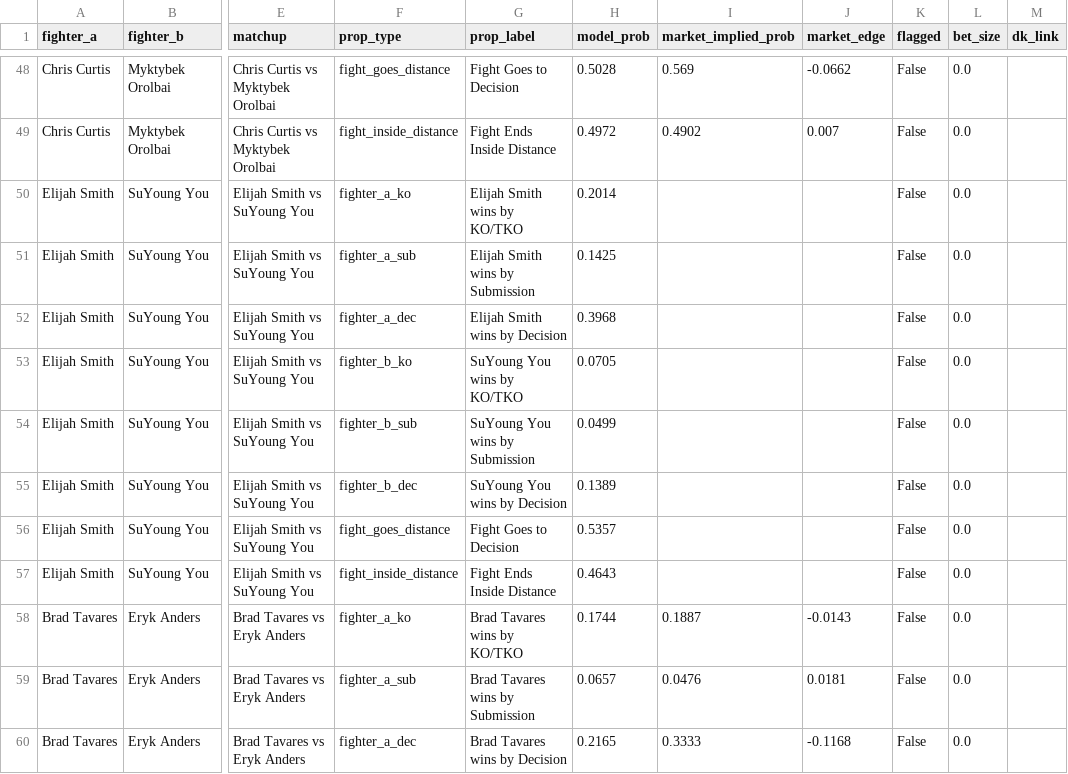
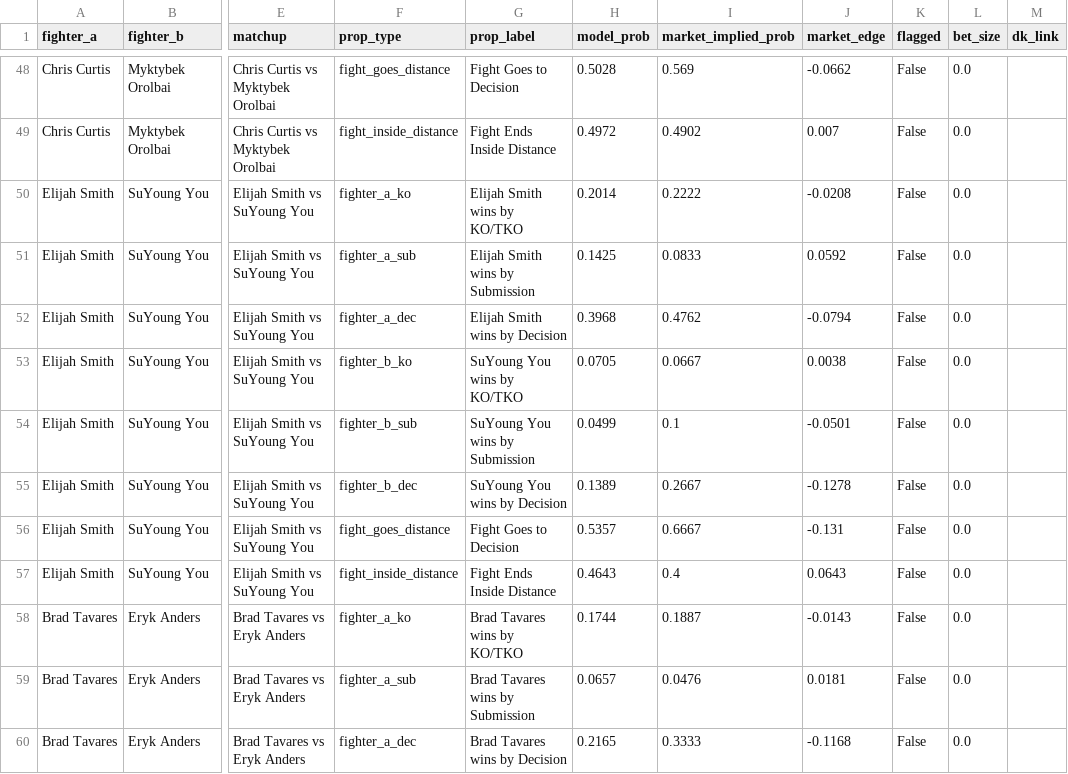
Before and after one commit to zwinship/OctaStats_UFC_Model_V2, a CSV file: predictions/v2_prop_recommendations_UFC_Fight_Night_Emmett_vs_Vallejos.csv, drawn as a sheet; only a part is shown, gaps mark what is left out; the diff names each change by its address in the sheet, - before the commit and + after, or states it on an @@ line.

Commit message:
V2 prop predictions: UFC Fight Night: Emmett vs. Vallejos — 2026-03-14

```diff
--- a/predictions/v2_prop_recommendations_UFC_Fight_Night_Emmett_vs_Vallejos.csv
+++ b/predictions/v2_prop_recommendations_UFC_Fight_Night_Emmett_vs_Vallejos.csv
-I50 (market_implied_prob): (empty)
+I50 (market_implied_prob): 0.2222
-J50 (market_edge): (empty)
+J50 (market_edge): -0.0208
-I51 (market_implied_prob): (empty)
+I51 (market_implied_prob): 0.0833
-J51 (market_edge): (empty)
+J51 (market_edge): 0.0592
-I52 (market_implied_prob): (empty)
+I52 (market_implied_prob): 0.4762
-J52 (market_edge): (empty)
+J52 (market_edge): -0.0794
-I53 (market_implied_prob): (empty)
+I53 (market_implied_prob): 0.0667
-J53 (market_edge): (empty)
+J53 (market_edge): 0.0038
-I54 (market_implied_prob): (empty)
+I54 (market_implied_prob): 0.1
-J54 (market_edge): (empty)
+J54 (market_edge): -0.0501
-I55 (market_implied_prob): (empty)
+I55 (market_implied_prob): 0.2667
-J55 (market_edge): (empty)
+J55 (market_edge): -0.1278
-I56 (market_implied_prob): (empty)
+I56 (market_implied_prob): 0.6667
-J56 (market_edge): (empty)
+J56 (market_edge): -0.131
-I57 (market_implied_prob): (empty)
+I57 (market_implied_prob): 0.4
-J57 (market_edge): (empty)
+J57 (market_edge): 0.0643
```
